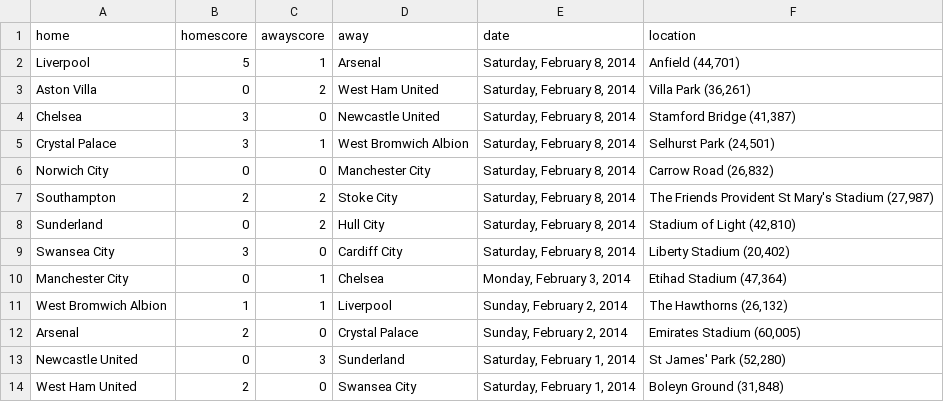
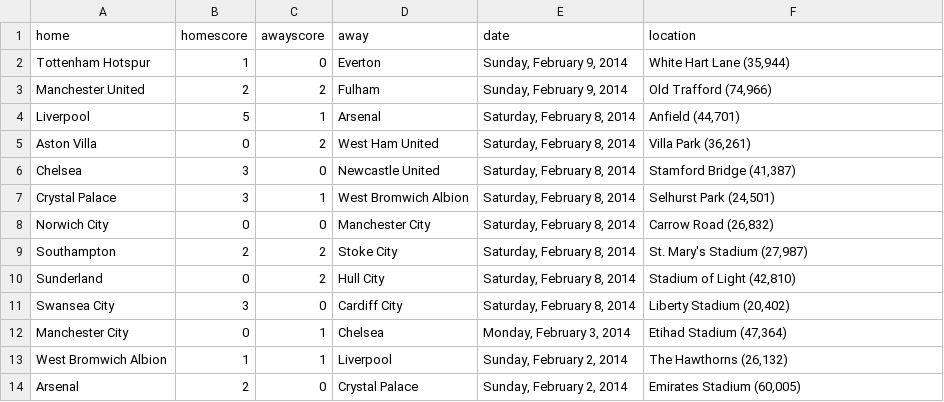
Before and after one commit to llimllib/soccerdata, a CSV file: data/bpl_13_14.csv, drawn as a sheet; only a part is shown; the shorter side is filled out with more unchanged rows.

```diff
--- a/data/bpl_13_14.csv
+++ b/data/bpl_13_14.csv
@@ -1,2 +1,4 @@
 home,homescore,awayscore,away,date,location
+Tottenham Hotspur,1,0,Everton,"Sunday, February 9, 2014","White Hart Lane (35,944)"
+Manchester United,2,2,Fulham,"Sunday, February 9, 2014","Old Trafford (74,966)"
 Liverpool,5,1,Arsenal,"Saturday, February 8, 2014","Anfield (44,701)"
@@ -6,3 +8,3 @@ Crystal Palace,3,1,West Bromwich Albion,"Saturday, February 8, 2014","Selhurst P
 Norwich City,0,0,Manchester City,"Saturday, February 8, 2014","Carrow Road (26,832)"
-Southampton,2,2,Stoke City,"Saturday, February 8, 2014","The Friends Provident St Mary's Stadium (27,987)"
+Southampton,2,2,Stoke City,"Saturday, February 8, 2014","St. Mary's Stadium (27,987)"
 Sunderland,0,2,Hull City,"Saturday, February 8, 2014","Stadium of Light (42,810)"
```
Also changed, not shown: data/bundesliga_13_14.csv, data/eredivisie_13_14.csv, 3 other files.
